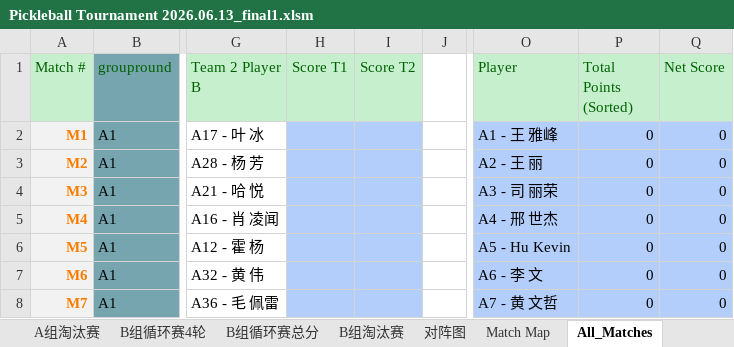
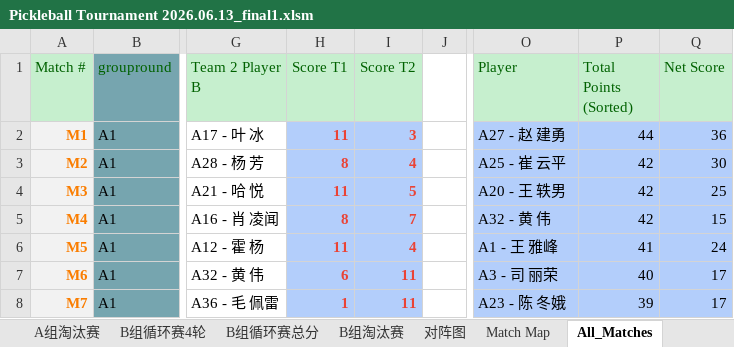
Before and after one commit to froster2006/wcca_pb_game_big_screen, an Excel workbook: Pickleball Tournament 2026.06.13_final1.xlsm, sheet All_Matches, drawn as a sheet; only a part is shown, gaps mark what is left out; values as stored, in another font and other column widths than the file's, no borders; the diff covers the shown part only; the diff names each change by its address in the sheet, - before the commit and + after, or states it on an @@ line.

Commit message:
real game score

```diff
--- a/Pickleball Tournament 2026.06.13_final1.xlsm (sheet All_Matches)
+++ b/Pickleball Tournament 2026.06.13_final1.xlsm (sheet All_Matches)
-H2 (Score T1): (empty)
+H2 (Score T1): 11
-I2 (Score T2): (empty)
+I2 (Score T2): 3
-O2 (Player): A1 - 王 雅峰
+O2 (Player): A27 - 赵 建勇
-P2 (Total Points (Sorted)): 0
+P2 (Total Points (Sorted)): 44
-Q2 (Net Score): 0
+Q2 (Net Score): 36
-H3 (Score T1): (empty)
+H3 (Score T1): 8
-I3 (Score T2): (empty)
+I3 (Score T2): 4
-O3 (Player): A2 - 王 丽
+O3 (Player): A25 - 崔 云平
-P3:P5 (Total Points (Sorted)): 0
+P3:P5 (Total Points (Sorted)): 42
-Q3 (Net Score): 0
+Q3 (Net Score): 30
-H4 (Score T1): (empty)
+H4 (Score T1): 11
-I4 (Score T2): (empty)
+I4 (Score T2): 5
-O4 (Player): A3 - 司 丽荣
+O4 (Player): A20 - 王 轶男
-Q4 (Net Score): 0
+Q4 (Net Score): 25
-H5 (Score T1): (empty)
+H5 (Score T1): 8
-I5 (Score T2): (empty)
+I5 (Score T2): 7
-O5 (Player): A4 - 邢 世杰
+O5 (Player): A32 - 黄 伟
-Q5 (Net Score): 0
+Q5 (Net Score): 15
-H6 (Score T1): (empty)
+H6 (Score T1): 11
-I6 (Score T2): (empty)
+I6 (Score T2): 4
-O6 (Player): A5 - Hu Kevin
+O6 (Player): A1 - 王 雅峰
-P6 (Total Points (Sorted)): 0
+P6 (Total Points (Sorted)): 41
-Q6 (Net Score): 0
+Q6 (Net Score): 24
-H7 (Score T1): (empty)
+H7 (Score T1): 6
-I7:I8 (Score T2): (empty)
+I7:I8 (Score T2): 11
-O7 (Player): A6 - 李 文
+O7 (Player): A3 - 司 丽荣
-P7 (Total Points (Sorted)): 0
+P7 (Total Points (Sorted)): 40
-Q7:Q8 (Net Score): 0
+Q7:Q8 (Net Score): 17
-H8 (Score T1): (empty)
+H8 (Score T1): 1
-O8 (Player): A7 - 黄 文哲
+O8 (Player): A23 - 陈 冬娥
-P8 (Total Points (Sorted)): 0
+P8 (Total Points (Sorted)): 39
```
Also changed, not shown: 490 edited cells elsewhere in this sheet, sheet B组循环赛总分, sheet A组循环赛总分, sheet B组循环赛4轮, sheet A组循环赛4轮, sheet B组淘汰赛, sheet A组淘汰赛, 7 other files.
